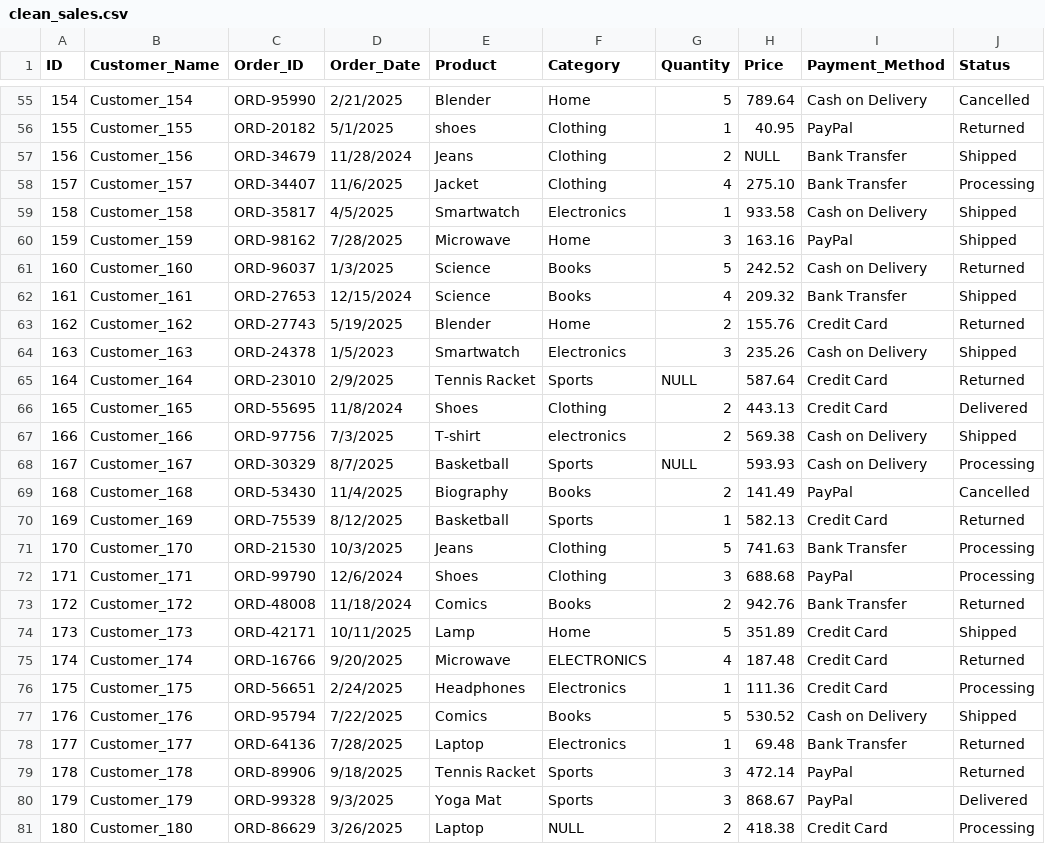
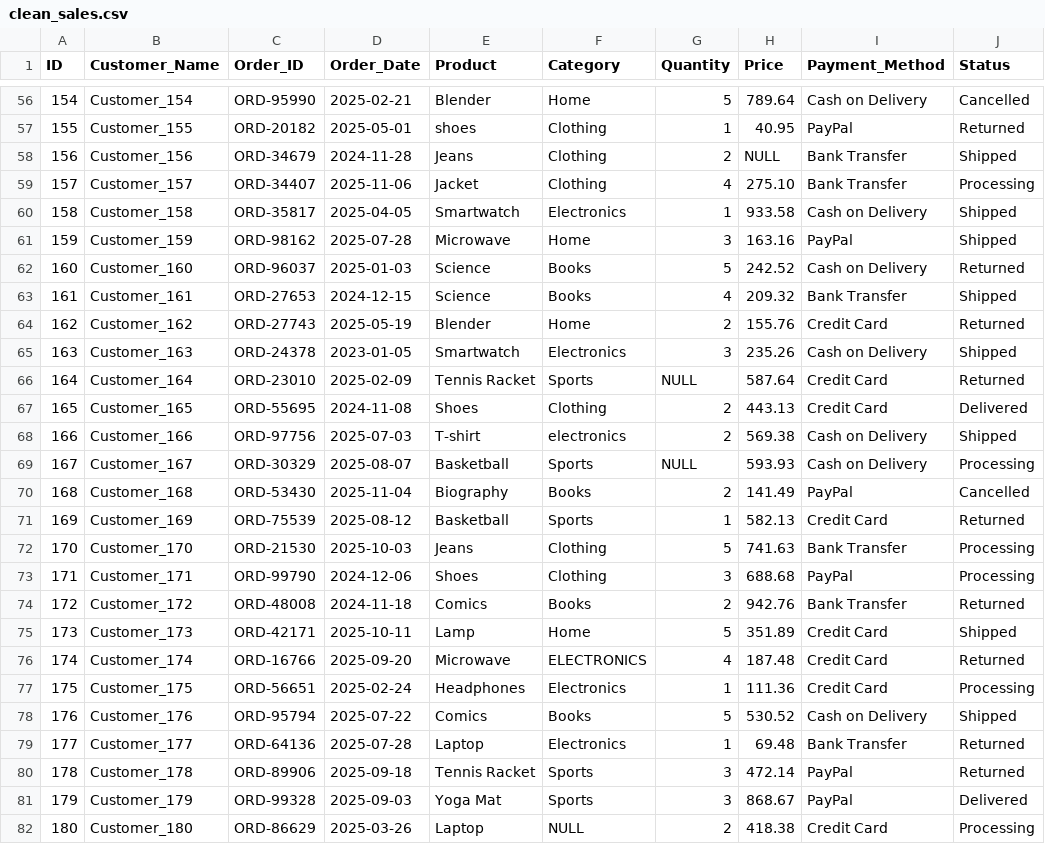
Before and after one commit to SteveT2023/DQA-Sales, a CSV file: Datasets/clean_sales.csv, drawn as a sheet; only a part is shown, gaps mark what is left out; addresses are those after the commit; the diff covers the shown part only; the diff names each change by its address in the sheet, - before the commit and + after, or states it on an @@ line.

```diff
--- a/Datasets/clean_sales.csv
+++ b/Datasets/clean_sales.csv
-D56 (Order_Date): 2/21/2025
+D56 (Order_Date): 2025-02-21
-D57 (Order_Date): 5/1/2025
+D57 (Order_Date): 2025-05-01
-D58 (Order_Date): 11/28/2024
+D58 (Order_Date): 2024-11-28
-D59 (Order_Date): 11/6/2025
+D59 (Order_Date): 2025-11-06
-D60 (Order_Date): 4/5/2025
+D60 (Order_Date): 2025-04-05
-D61 (Order_Date): 7/28/2025
+D61 (Order_Date): 2025-07-28
-D62 (Order_Date): 1/3/2025
+D62 (Order_Date): 2025-01-03
-D63 (Order_Date): 12/15/2024
+D63 (Order_Date): 2024-12-15
-D64 (Order_Date): 5/19/2025
+D64 (Order_Date): 2025-05-19
-D65 (Order_Date): 1/5/2023
+D65 (Order_Date): 2023-01-05
-D66 (Order_Date): 2/9/2025
+D66 (Order_Date): 2025-02-09
-D67 (Order_Date): 11/8/2024
+D67 (Order_Date): 2024-11-08
-D68 (Order_Date): 7/3/2025
+D68 (Order_Date): 2025-07-03
-D69 (Order_Date): 8/7/2025
+D69 (Order_Date): 2025-08-07
-D70 (Order_Date): 11/4/2025
+D70 (Order_Date): 2025-11-04
-D71 (Order_Date): 8/12/2025
+D71 (Order_Date): 2025-08-12
-D72 (Order_Date): 10/3/2025
+D72 (Order_Date): 2025-10-03
-D73 (Order_Date): 12/6/2024
+D73 (Order_Date): 2024-12-06
-D74 (Order_Date): 11/18/2024
+D74 (Order_Date): 2024-11-18
-D75 (Order_Date): 10/11/2025
+D75 (Order_Date): 2025-10-11
-D76 (Order_Date): 9/20/2025
+D76 (Order_Date): 2025-09-20
-D77 (Order_Date): 2/24/2025
+D77 (Order_Date): 2025-02-24
-D78 (Order_Date): 7/22/2025
+D78 (Order_Date): 2025-07-22
-D79 (Order_Date): 7/28/2025
+D79 (Order_Date): 2025-07-28
-D80 (Order_Date): 9/18/2025
+D80 (Order_Date): 2025-09-18
-D81 (Order_Date): 9/3/2025
+D81 (Order_Date): 2025-09-03
-D82 (Order_Date): 3/26/2025
+D82 (Order_Date): 2025-03-26
```
Also changed, not shown: 1 added row, 1 removed row and 71 edited cells elsewhere in this file.
